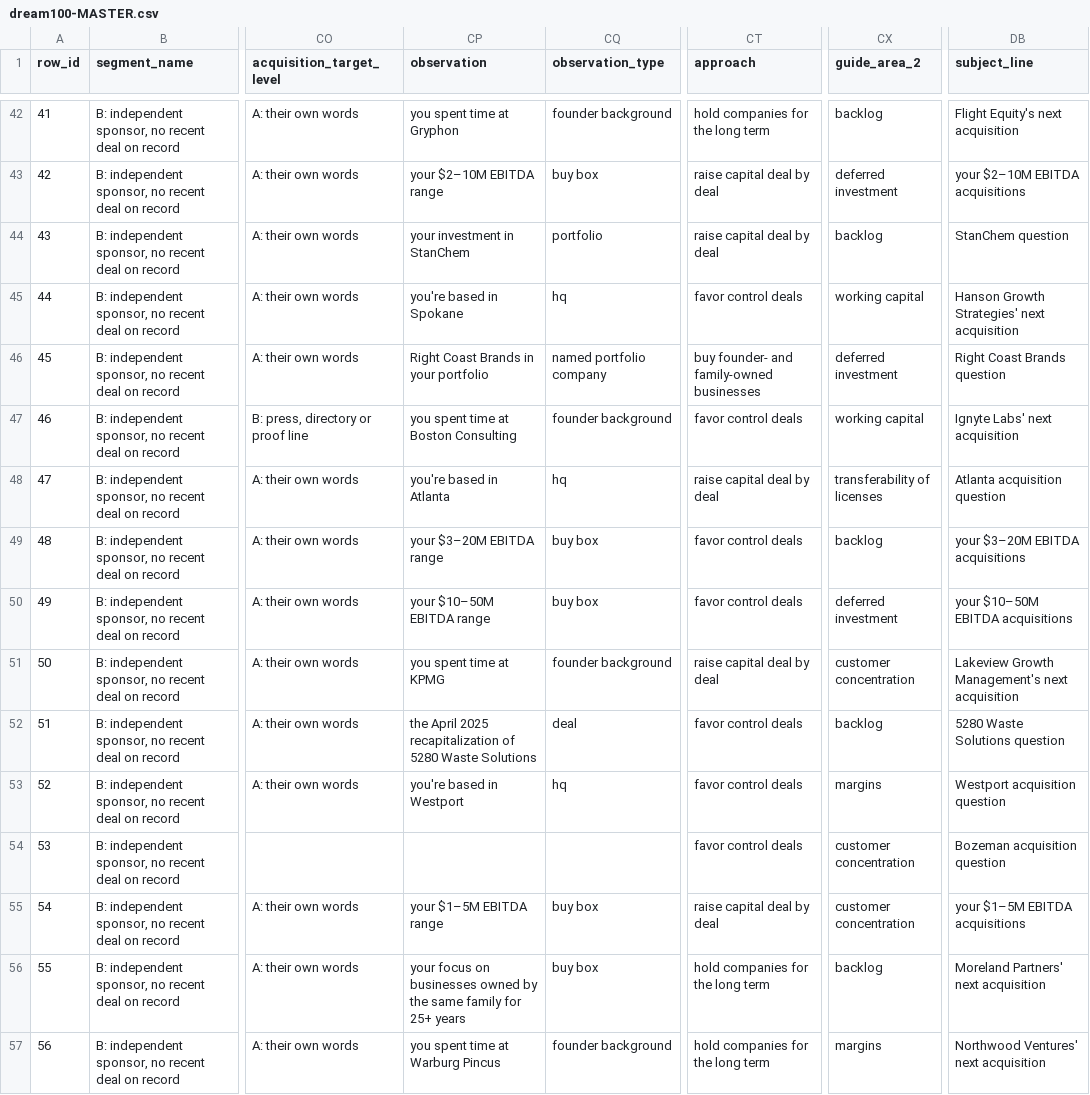
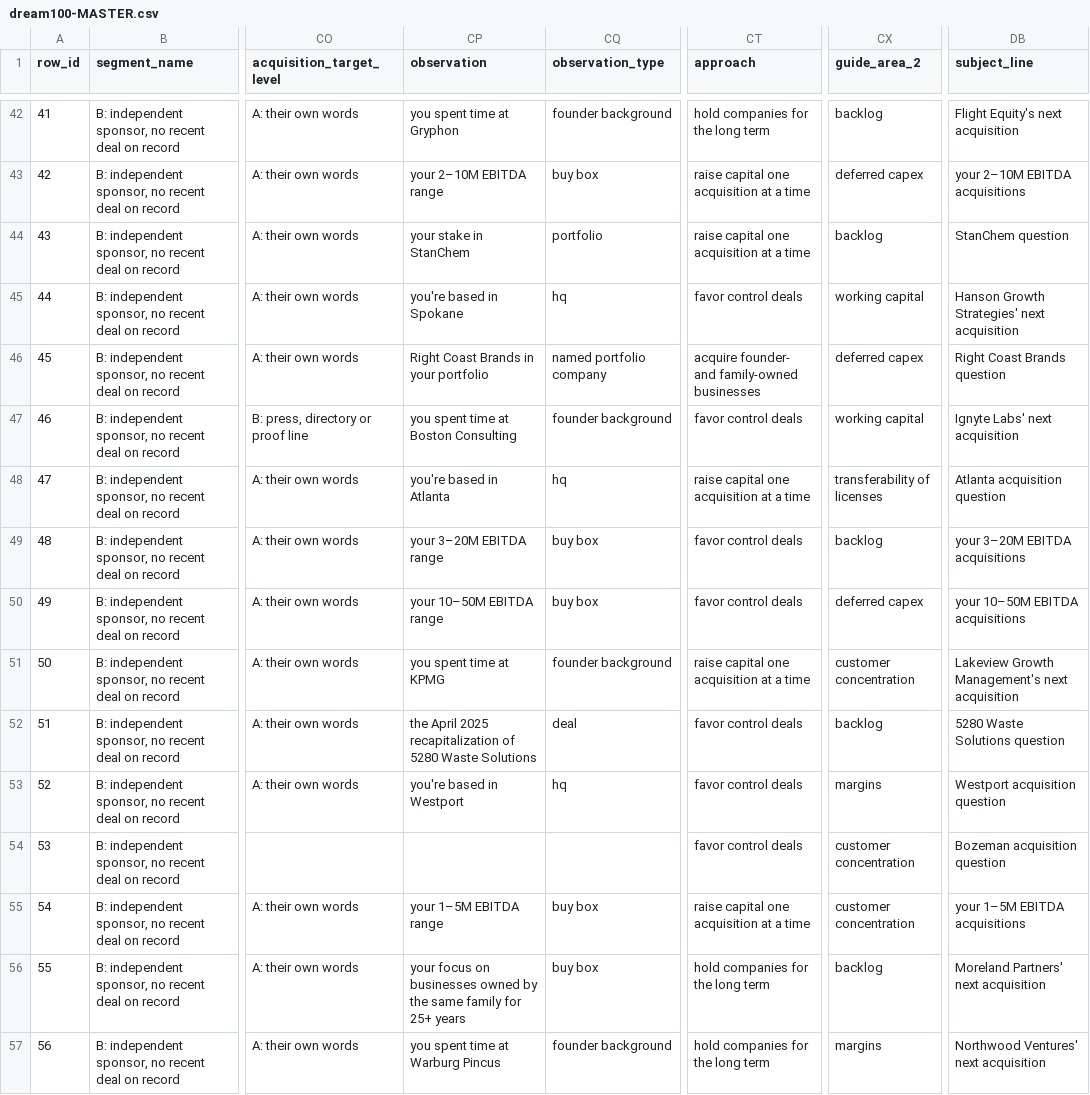
Before and after one commit to smsmkld/krea-murali, a CSV file: data/dream100-MASTER.csv, drawn as a sheet; only a part is shown, gaps mark what is left out; the diff covers the shown part only; the diff names each change by its address in the sheet, - before the commit and + after, or states it on an @@ line.

```diff
--- a/data/dream100-MASTER.csv
+++ b/data/dream100-MASTER.csv
-CP43 (observation): your $2–10M EBITDA range
+CP43 (observation): your 2–10M EBITDA range
-CT43:CT44 (approach): raise capital deal by deal
+CT43:CT44 (approach): raise capital one acquisition at a time
-CX43 (guide_area_2): deferred investment
+CX43 (guide_area_2): deferred capex
-DB43 (subject_line): your $2–10M EBITDA acquisitions
+DB43 (subject_line): your 2–10M EBITDA acquisitions
-CP44 (observation): your investment in StanChem
+CP44 (observation): your stake in StanChem
-CT46 (approach): buy founder- and family-owned businesses
+CT46 (approach): acquire founder- and family-owned businesses
-CX46 (guide_area_2): deferred investment
+CX46 (guide_area_2): deferred capex
-CT48 (approach): raise capital deal by deal
+CT48 (approach): raise capital one acquisition at a time
-CP49 (observation): your $3–20M EBITDA range
+CP49 (observation): your 3–20M EBITDA range
-DB49 (subject_line): your $3–20M EBITDA acquisitions
+DB49 (subject_line): your 3–20M EBITDA acquisitions
-CP50 (observation): your $10–50M EBITDA range
+CP50 (observation): your 10–50M EBITDA range
-CX50 (guide_area_2): deferred investment
+CX50 (guide_area_2): deferred capex
-DB50 (subject_line): your $10–50M EBITDA acquisitions
+DB50 (subject_line): your 10–50M EBITDA acquisitions
-CT51 (approach): raise capital deal by deal
+CT51 (approach): raise capital one acquisition at a time
-CP55 (observation): your $1–5M EBITDA range
+CP55 (observation): your 1–5M EBITDA range
-CT55 (approach): raise capital deal by deal
+CT55 (approach): raise capital one acquisition at a time
-DB55 (subject_line): your $1–5M EBITDA acquisitions
+DB55 (subject_line): your 1–5M EBITDA acquisitions
```
Also changed, not shown: 161 edited cells elsewhere in this file, data/campaign-leads.csv, data/dream100-READY-with-subject.csv.
